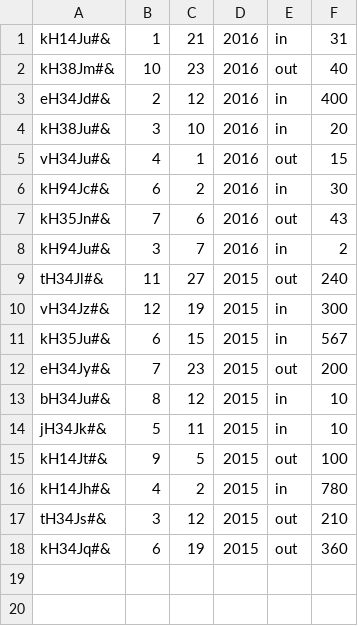
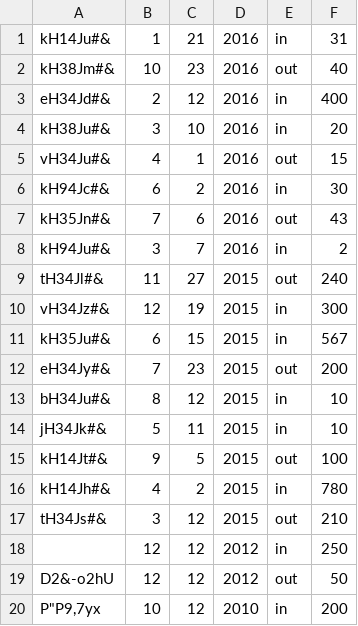
Before and after one commit to pfolus/light_erp_system_python, a CSV file: accounting/items.csv, drawn as a sheet; removed rows and columns are numbered as before the commit, all else as after; the diff names each change by its address in the sheet, - before the commit and + after, or states it on an @@ line.

Commit message:
added /add/ function in accounting module

```diff
--- a/accounting/items.csv
+++ b/accounting/items.csv
-row 18: kH34Jq#& | 6 | 19 | 2015 | out | 360
+row 18:  | 12 | 12 | 2012 | in | 250
+row 19: D2&-o2hU | 12 | 12 | 2012 | out | 50
+row 20: P"P9,7yx | 10 | 12 | 2010 | in | 200
```
Also changed, not shown: 2 other files.
